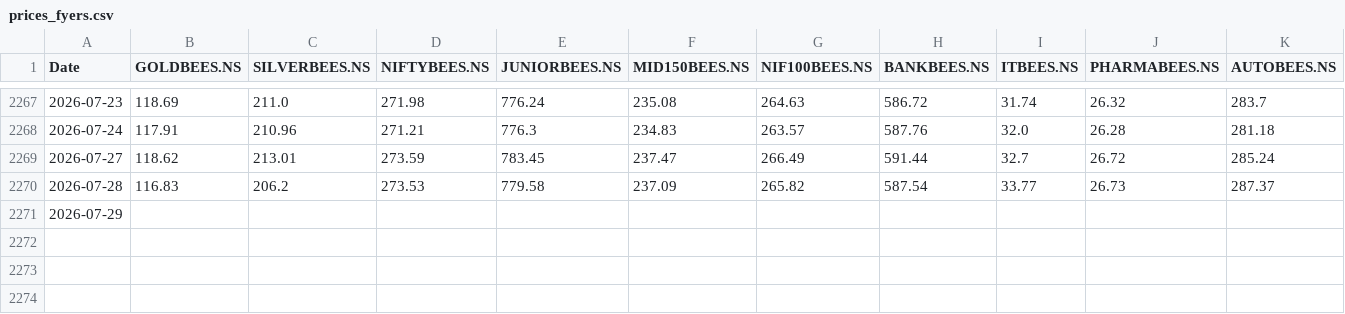
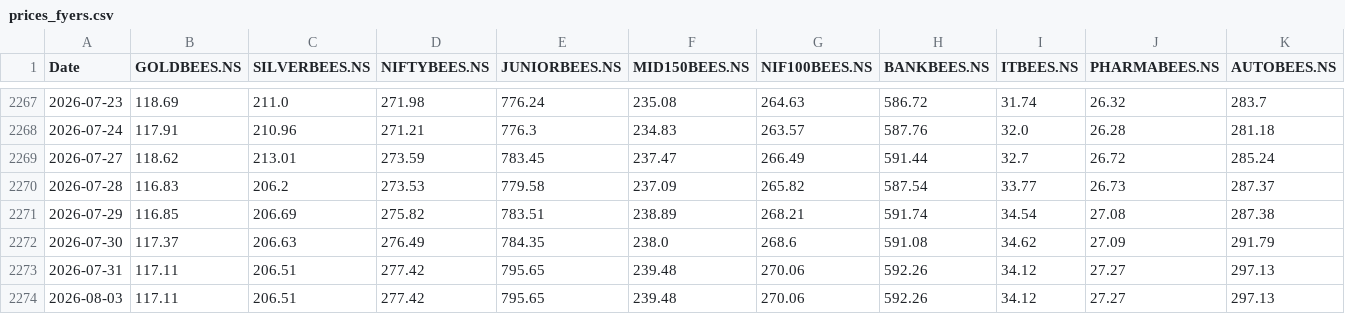
Before and after one commit to catchitearly/etf_45daysfixed, a CSV file: data/prices_fyers.csv, drawn as a sheet; only a part is shown, gaps mark what is left out; rows hold the shown columns only; the diff covers the shown part only; the diff names each change by its address in the sheet, - before the commit and + after, or states it on an @@ line.

```diff
--- a/data/prices_fyers.csv
+++ b/data/prices_fyers.csv
-B2271 (GOLDBEES.NS): (empty)
+B2271 (GOLDBEES.NS): 116.85
-C2271 (SILVERBEES.NS): (empty)
+C2271 (SILVERBEES.NS): 206.69
-D2271 (NIFTYBEES.NS): (empty)
+D2271 (NIFTYBEES.NS): 275.82
-E2271 (JUNIORBEES.NS): (empty)
+E2271 (JUNIORBEES.NS): 783.51
-F2271 (MID150BEES.NS): (empty)
+F2271 (MID150BEES.NS): 238.89
-G2271 (NIF100BEES.NS): (empty)
+G2271 (NIF100BEES.NS): 268.21
-H2271 (BANKBEES.NS): (empty)
+H2271 (BANKBEES.NS): 591.74
-I2271 (ITBEES.NS): (empty)
+I2271 (ITBEES.NS): 34.54
-J2271 (PHARMABEES.NS): (empty)
+J2271 (PHARMABEES.NS): 27.08
-K2271 (AUTOBEES.NS): (empty)
+K2271 (AUTOBEES.NS): 287.38
+row 2272: 2026-07-30 | 117.37 | 206.63 | 276.49 | 784.35 | 238.0 | 268.6 | 591.08 | 34.62 | 27.09 | 291.79
+row 2273: 2026-07-31 | 117.11 | 206.51 | 277.42 | 795.65 | 239.48 | 270.06 | 592.26 | 34.12 | 27.27 | 297.13
+row 2274: 2026-08-03 | 117.11 | 206.51 | 277.42 | 795.65 | 239.48 | 270.06 | 592.26 | 34.12 | 27.27 | 297.13
```
Also changed, not shown: 12 edited cells elsewhere in this file, 2 other files.
